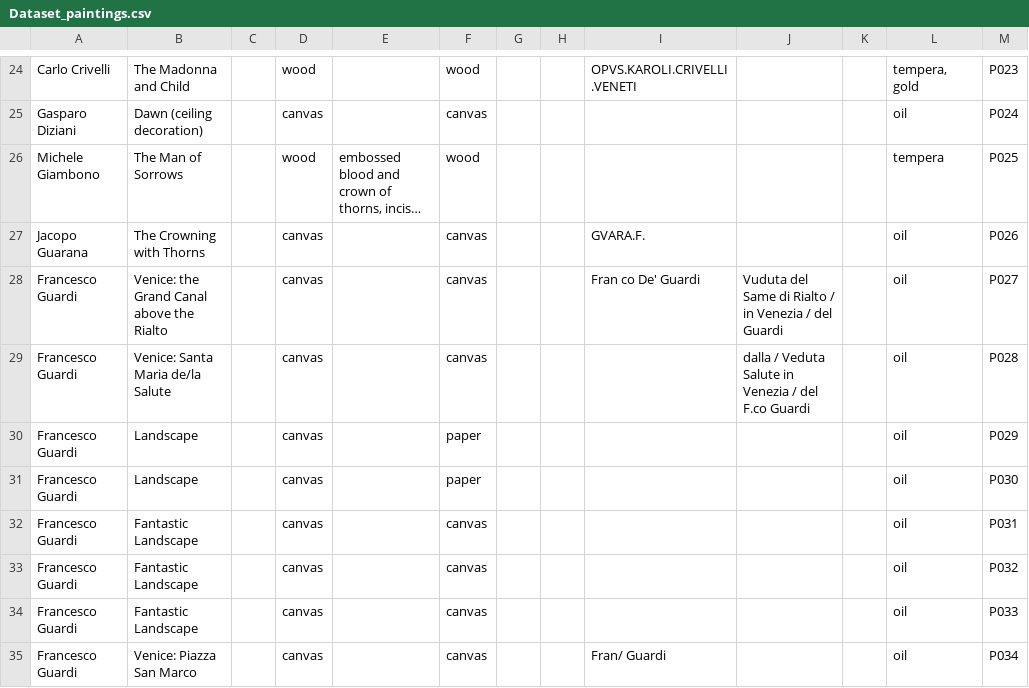
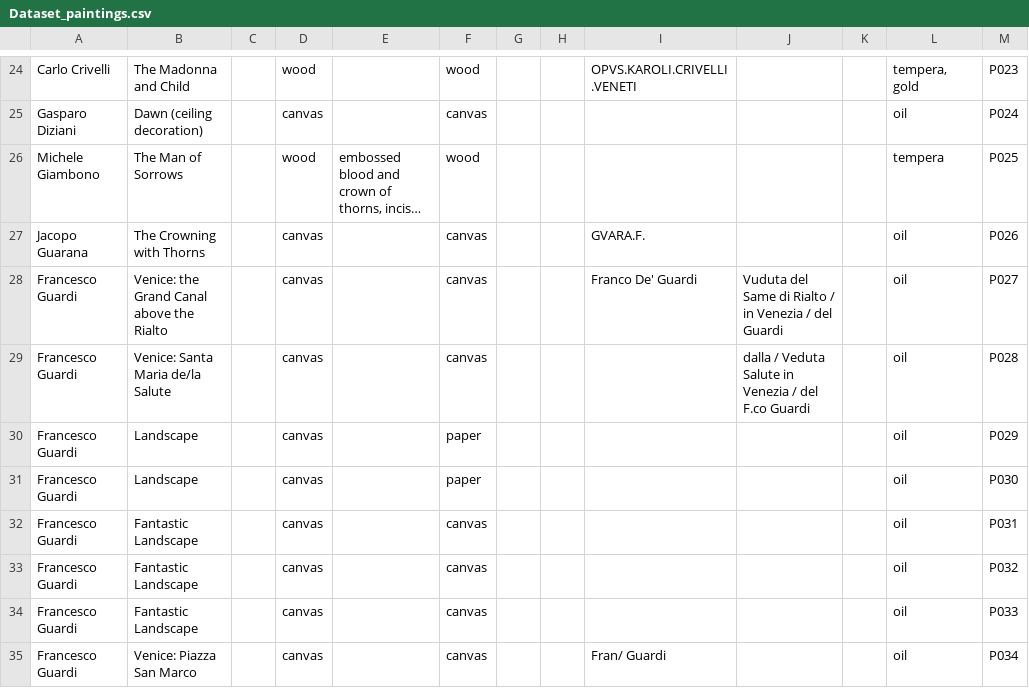
Before and after one commit to Bianca-LM/art-criticism-ontology, a CSV file: data/Dataset_paintings.csv, drawn as a sheet; only a part is shown, gaps mark what is left out; long unchanged cells end in …; the diff names each change by its address in the sheet, - before the commit and + after, or states it on an @@ line.

Commit message:
Update Dataset_paintings.csv

```diff
--- a/data/Dataset_paintings.csv
+++ b/data/Dataset_paintings.csv
-I28: Fran co De' Guardi
+I28: Franco De' Guardi
```
